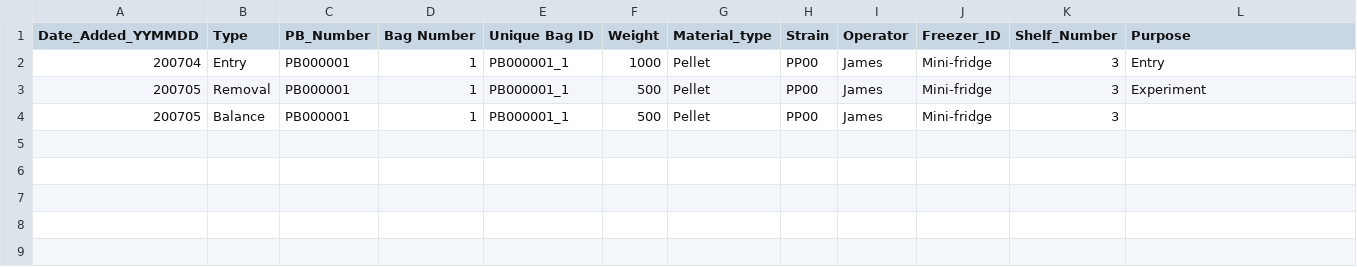
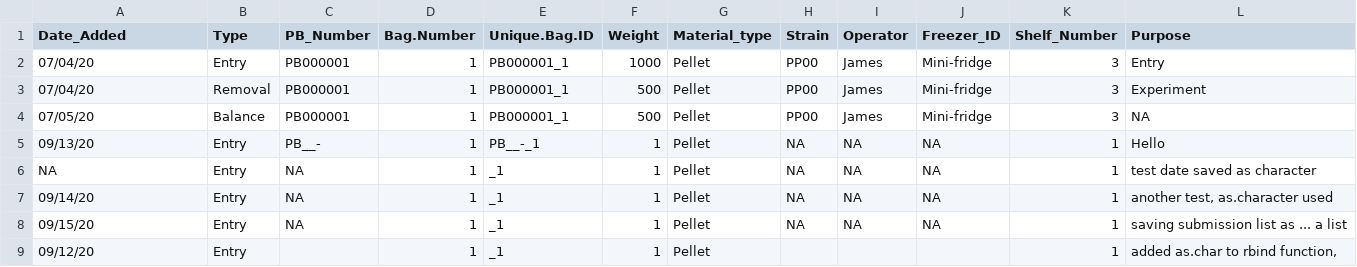
Before and after one commit to jwelch1123/freezer_management, a CSV file: cellpaste_db_app/app_demo_data.csv, drawn as a sheet.

Commit message:
Got submission form to connect to database properly. Had to set dates to characters when stored, otherwise opening the CSV file changes the formate... I hate excel, curious if this works differently on different computers (perferences issue? May need a more reobust format). Next thing to add will be a refresh when you click submit so it looks like something happened. Maybe reload the site? Then graphs and interviews.

```diff
--- a/cellpaste_db_app/app_demo_data.csv
+++ b/cellpaste_db_app/app_demo_data.csv
@@ -1,4 +1,9 @@
-Date_Added_YYMMDD,Type,PB_Number,Bag Number,Unique Bag ID,Weight,Material_type,Strain,Operator,Freezer_ID,Shelf_Number,Purpose
-200704,Entry,PB000001,1,PB000001_1,1000,Pellet,PP00,James,Mini-fridge,3,Entry
-200705,Removal,PB000001,1,PB000001_1,500,Pellet,PP00,James,Mini-fridge,3,Experiment
-200705,Balance,PB000001,1,PB000001_1,500,Pellet,PP00,James,Mini-fridge,3,
+"Date_Added","Type","PB_Number","Bag.Number","Unique.Bag.ID","Weight","Material_type","Strain","Operator","Freezer_ID","Shelf_Number","Purpose"
+"07/04/20","Entry","PB000001",1,"PB000001_1",1000,"Pellet","PP00","James","Mini-fridge",3,"Entry"
+"07/04/20","Removal","PB000001",1,"PB000001_1",500,"Pellet","PP00","James","Mini-fridge",3,"Experiment"
+"07/05/20","Balance","PB000001",1,"PB000001_1",500,"Pellet","PP00","James","Mini-fridge",3,NA
+"09/13/20","Entry","PB__-",1,"PB__-_1",1,"Pellet",NA,NA,NA,1,"Hello"
+NA,"Entry",NA,1,"_1",1,"Pellet",NA,NA,NA,1,"test date saved as character"
+"09/14/20","Entry",NA,1,"_1",1,"Pellet",NA,NA,NA,1,"another test, as.character used"
+"09/15/20","Entry",NA,1,"_1",1,"Pellet",NA,NA,NA,1,"saving submission list as ... a list"
+"09/12/20","Entry","",1,"_1",1,"Pellet","","","",1,"added as.char to rbind function, "
```
Also changed, not shown: 4 other files.
